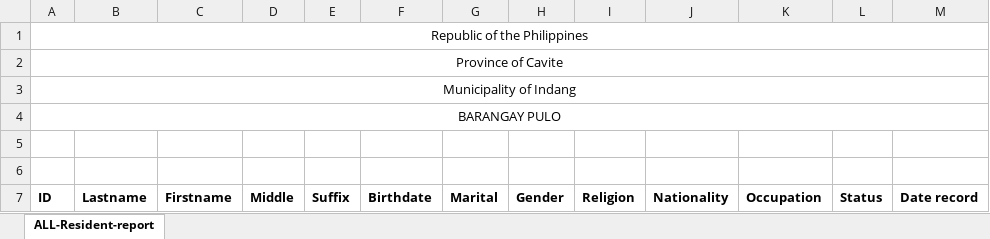
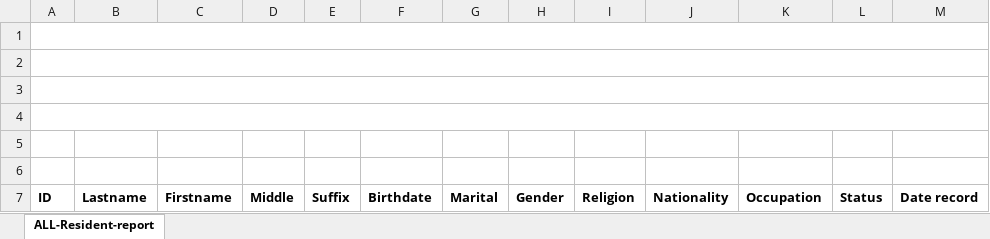
Before and after one commit to JeffreedoM/indang.gov.ph, an Excel workbook: barangay/admin/reports/excel/template.xlsx, sheet ALL-Resident-report, drawn as a sheet; values as stored, in another font and other column widths than the file's, no borders; the diff names each change by its address in the sheet, - before the commit and + after, or states it on an @@ line.

Commit message:
mads update reports and PO

```diff
--- a/barangay/admin/reports/excel/template.xlsx (sheet ALL-Resident-report)
+++ b/barangay/admin/reports/excel/template.xlsx (sheet ALL-Resident-report)
-A1: Republic of the Philippines
+A1: (empty)
-A2: Province of Cavite
+A2: (empty)
-A3: Municipality of Indang
+A3: (empty)
-A4: BARANGAY PULO
+A4: (empty)
```
Also changed, not shown: 18 other files.
